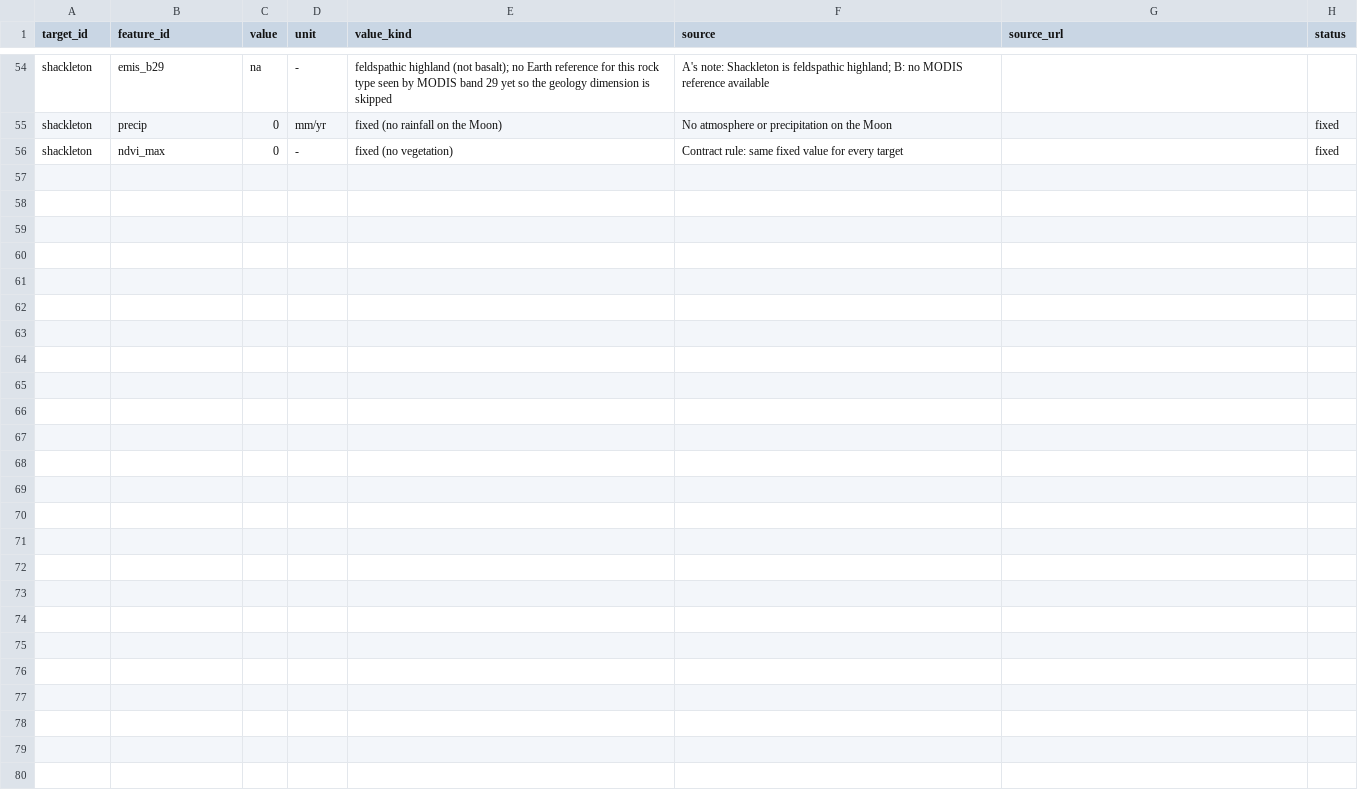
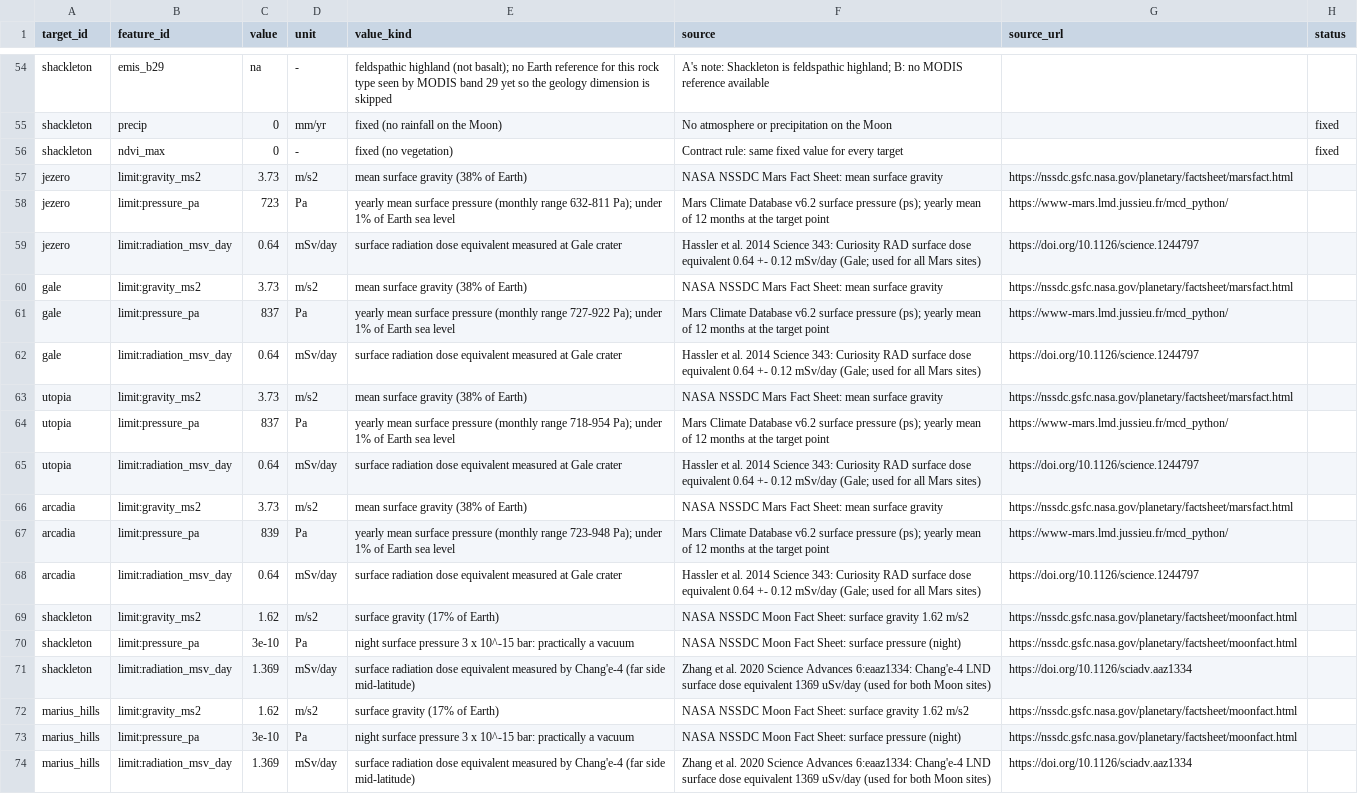
Before and after one commit to yos-ww/earth-analogs, a CSV file: data/targets_literature.csv, drawn as a sheet; only a part is shown, gaps mark what is left out; the diff names each change by its address in the sheet, - before the commit and + after, or states it on an @@ line.

```diff
--- a/data/targets_literature.csv
+++ b/data/targets_literature.csv
+row 57: jezero | limit:gravity_ms2 | 3.73 | m/s2 | mean surface gravity (38% of Earth) | NASA NSSDC Mars Fact Sheet: mean surface gravity | https://nssdc.gsfc.nasa.gov/planetary/factsheet/marsfact.html
+row 58: jezero | limit:pressure_pa | 723 | Pa | yearly mean surface pressure (monthly range 632-811 Pa); under 1% of Earth sea level | Mars Climate Database v6.2 surface pressure (ps); yearly mean of 12 months at the target point | https://www-mars.lmd.jussieu.fr/mcd_python/
+row 59: jezero | limit:radiation_msv_day | 0.64 | mSv/day | surface radiation dose equivalent measured at Gale crater | Hassler et al. 2014 Science 343: Curiosity RAD surface dose equivalent 0.64 +- 0.12 mSv/day (Gale; used for all Mars sites) | https://doi.org/10.1126/science.1244797
+row 60: gale | limit:gravity_ms2 | 3.73 | m/s2 | mean surface gravity (38% of Earth) | NASA NSSDC Mars Fact Sheet: mean surface gravity | https://nssdc.gsfc.nasa.gov/planetary/factsheet/marsfact.html
+row 61: gale | limit:pressure_pa | 837 | Pa | yearly mean surface pressure (monthly range 727-922 Pa); under 1% of Earth sea level | Mars Climate Database v6.2 surface pressure (ps); yearly mean of 12 months at the target point | https://www-mars.lmd.jussieu.fr/mcd_python/
+row 62: gale | limit:radiation_msv_day | 0.64 | mSv/day | surface radiation dose equivalent measured at Gale crater | Hassler et al. 2014 Science 343: Curiosity RAD surface dose equivalent 0.64 +- 0.12 mSv/day (Gale; used for all Mars sites) | https://doi.org/10.1126/science.1244797
+row 63: utopia | limit:gravity_ms2 | 3.73 | m/s2 | mean surface gravity (38% of Earth) | NASA NSSDC Mars Fact Sheet: mean surface gravity | https://nssdc.gsfc.nasa.gov/planetary/factsheet/marsfact.html
+row 64: utopia | limit:pressure_pa | 837 | Pa | yearly mean surface pressure (monthly range 718-954 Pa); under 1% of Earth sea level | Mars Climate Database v6.2 surface pressure (ps); yearly mean of 12 months at the target point | https://www-mars.lmd.jussieu.fr/mcd_python/
+row 65: utopia | limit:radiation_msv_day | 0.64 | mSv/day | surface radiation dose equivalent measured at Gale crater | Hassler et al. 2014 Science 343: Curiosity RAD surface dose equivalent 0.64 +- 0.12 mSv/day (Gale; used for all Mars sites) | https://doi.org/10.1126/science.1244797
+row 66: arcadia | limit:gravity_ms2 | 3.73 | m/s2 | mean surface gravity (38% of Earth) | NASA NSSDC Mars Fact Sheet: mean surface gravity | https://nssdc.gsfc.nasa.gov/planetary/factsheet/marsfact.html
+row 67: arcadia | limit:pressure_pa | 839 | Pa | yearly mean surface pressure (monthly range 723-948 Pa); under 1% of Earth sea level | Mars Climate Database v6.2 surface pressure (ps); yearly mean of 12 months at the target point | https://www-mars.lmd.jussieu.fr/mcd_python/
+row 68: arcadia | limit:radiation_msv_day | 0.64 | mSv/day | surface radiation dose equivalent measured at Gale crater | Hassler et al. 2014 Science 343: Curiosity RAD surface dose equivalent 0.64 +- 0.12 mSv/day (Gale; used for all Mars sites) | https://doi.org/10.1126/science.1244797
+row 69: shackleton | limit:gravity_ms2 | 1.62 | m/s2 | surface gravity (17% of Earth) | NASA NSSDC Moon Fact Sheet: surface gravity 1.62 m/s2 | https://nssdc.gsfc.nasa.gov/planetary/factsheet/moonfact.html
+row 70: shackleton | limit:pressure_pa | 3e-10 | Pa | night surface pressure 3 x 10^-15 bar: practically a vacuum | NASA NSSDC Moon Fact Sheet: surface pressure (night) | https://nssdc.gsfc.nasa.gov/planetary/factsheet/moonfact.html
+row 71: shackleton | limit:radiation_msv_day | 1.369 | mSv/day | surface radiation dose equivalent measured by Chang'e-4 (far side mid-latitude) | Zhang et al. 2020 Science Advances 6:eaaz1334: Chang'e-4 LND surface dose equivalent 1369 uSv/day (used for both Moon sites) | https://doi.org/10.1126/sciadv.aaz1334
+row 72: marius_hills | limit:gravity_ms2 | 1.62 | m/s2 | surface gravity (17% of Earth) | NASA NSSDC Moon Fact Sheet: surface gravity 1.62 m/s2 | https://nssdc.gsfc.nasa.gov/planetary/factsheet/moonfact.html
+row 73: marius_hills | limit:pressure_pa | 3e-10 | Pa | night surface pressure 3 x 10^-15 bar: practically a vacuum | NASA NSSDC Moon Fact Sheet: surface pressure (night) | https://nssdc.gsfc.nasa.gov/planetary/factsheet/moonfact.html
+row 74: marius_hills | limit:radiation_msv_day | 1.369 | mSv/day | surface radiation dose equivalent measured by Chang'e-4 (far side mid-latitude) | Zhang et al. 2020 Science Advances 6:eaaz1334: Chang'e-4 LND surface dose equivalent 1369 uSv/day (used for both Moon sites) | https://doi.org/10.1126/sciadv.aaz1334
```
Also changed, not shown: 9 other files.
